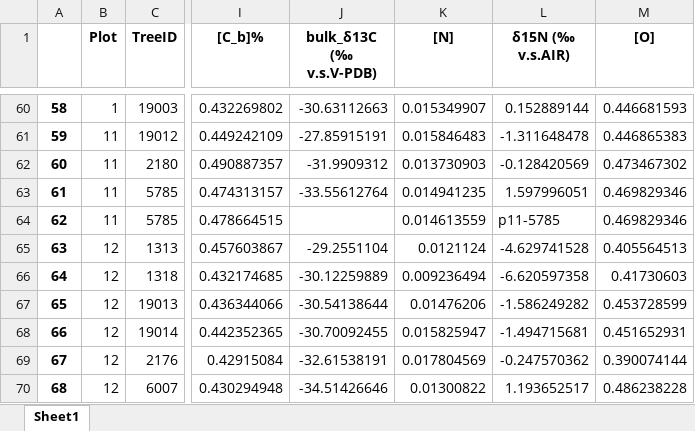
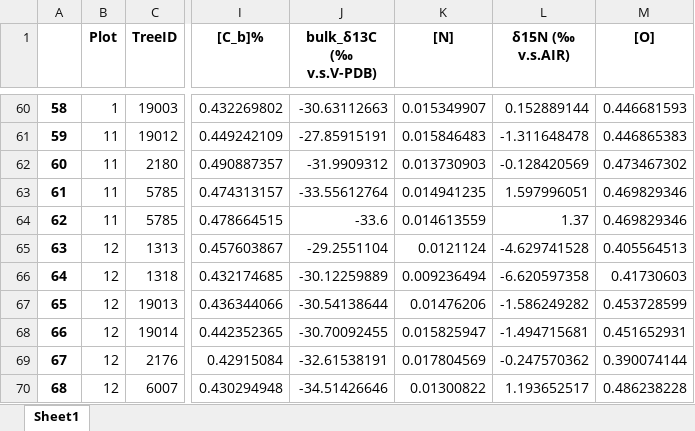
Before and after one commit to ajchavez94/NUMEX_preliminar, an Excel workbook: Results_isofys/Numex_preliminar_base.xlsx, sheet Sheet1, drawn as a sheet; only a part is shown, gaps mark what is left out; values as stored, in another font and other column widths than the file's, no borders; the diff names each change by its address in the sheet, - before the commit and + after, or states it on an @@ line.

```diff
--- a/Results_isofys/Numex_preliminar_base.xlsx (sheet Sheet1)
+++ b/Results_isofys/Numex_preliminar_base.xlsx (sheet Sheet1)
-J64 (bulk_δ13C (‰ v.s.V-PDB)): (empty)
+J64 (bulk_δ13C (‰ v.s.V-PDB)): -33.6
-L64 (δ15N (‰ v.s.AIR)): p11-5785
+L64 (δ15N (‰ v.s.AIR)): 1.37
```
Also changed, not shown: Numex_preliminar_base.xlsx, Results_isofys/tessf.xlsx, 6 other files.
